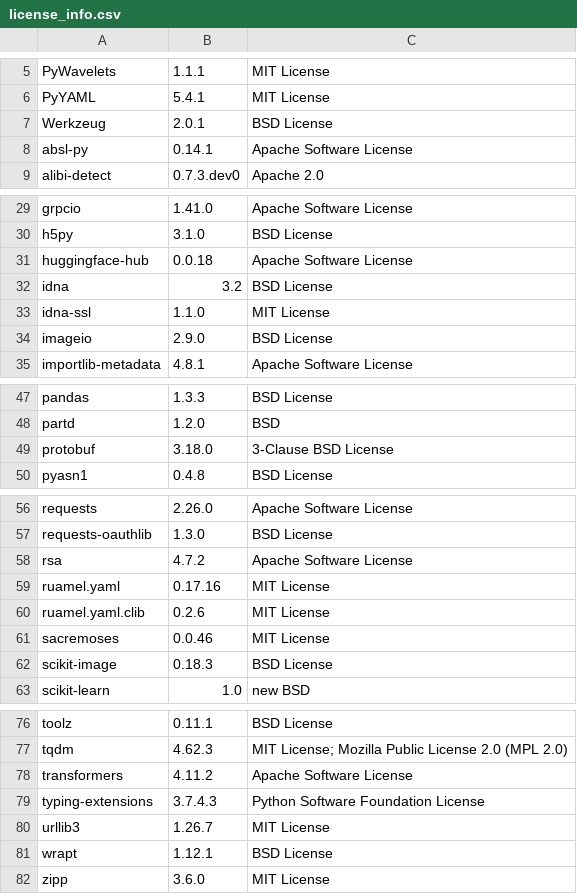
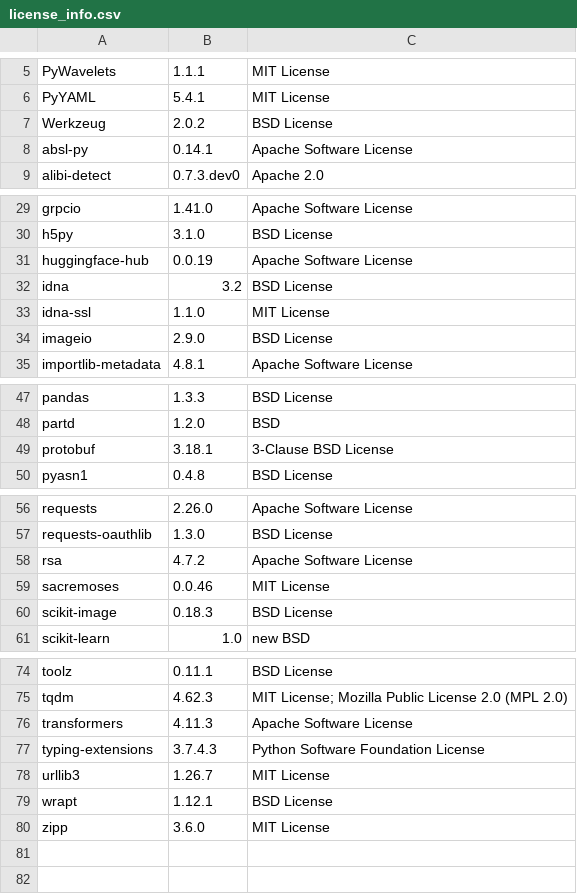
Before and after one commit to SeldonIO/alibi-detect, a CSV file: licenses/license_info.csv, drawn as a sheet; only a part is shown, gaps mark what is left out.

Commit message:
update licenses

```diff
--- a/licenses/license_info.csv
+++ b/licenses/license_info.csv
@@ -6,3 +6,3 @@
 "PyYAML","5.4.1","MIT License"
-"Werkzeug","2.0.1","BSD License"
+"Werkzeug","2.0.2","BSD License"
 "absl-py","0.14.1","Apache Software License"
@@ -30,3 +30,3 @@
 "h5py","3.1.0","BSD License"
-"huggingface-hub","0.0.18","Apache Software License"
+"huggingface-hub","0.0.19","Apache Software License"
 "idna","3.2","BSD License"
@@ -48,3 +48,3 @@
 "partd","1.2.0","BSD"
-"protobuf","3.18.0","3-Clause BSD License"
+"protobuf","3.18.1","3-Clause BSD License"
 "pyasn1","0.4.8","BSD License"
@@ -58,4 +58,2 @@
 "rsa","4.7.2","Apache Software License"
-"ruamel.yaml","0.17.16","MIT License"
-"ruamel.yaml.clib","0.2.6","MIT License"
 "sacremoses","0.0.46","MIT License"
@@ -77,3 +75,3 @@
 "tqdm","4.62.3","MIT License; Mozilla Public License 2.0 (MPL 2.0)"
-"transformers","4.11.2","Apache Software License"
+"transformers","4.11.3","Apache Software License"
 "typing-extensions","3.7.4.3","Python Software Foundation License"
```
Also changed, not shown: licenses/license_info.no_versions.csv, 1 other file.
